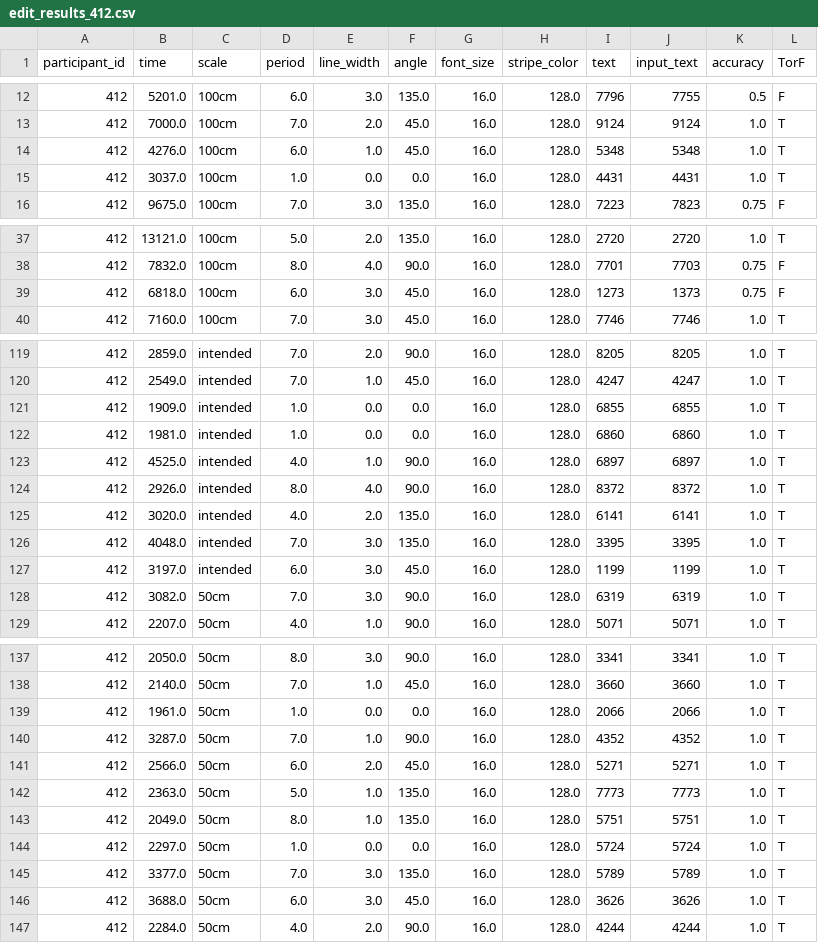
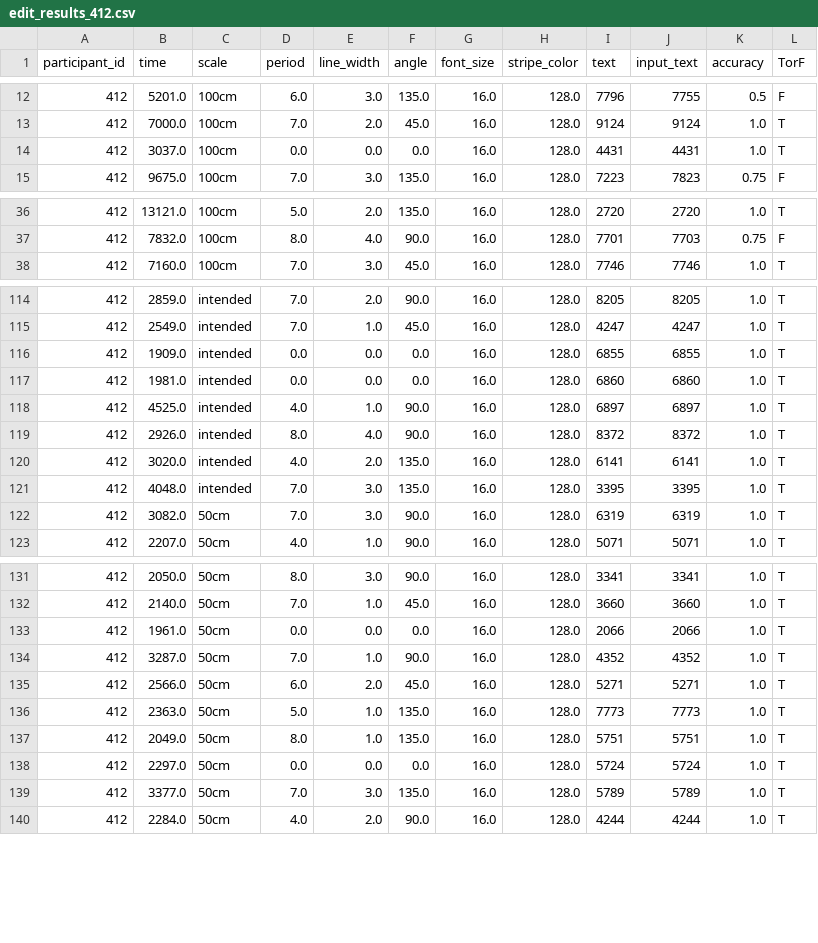
Before and after one commit to yamashitaryoya/Stripe_experiment, a CSV file: ex_1/edit_data/edit_results_412.csv, drawn as a sheet; only a part is shown, gaps mark what is left out; the diff covers the shown part only.

```diff
--- a/ex_1/edit_data/edit_results_412.csv
+++ b/ex_1/edit_data/edit_results_412.csv
@@ -13,4 +13,3 @@
 412,7000.0,100cm,7.0,2.0,45.0,16.0,128.0,9124,9124,1.0,T
-412,4276.0,100cm,6.0,1.0,45.0,16.0,128.0,5348,5348,1.0,T
-412,3037.0,100cm,1.0,0.0,0.0,16.0,128.0,4431,4431,1.0,T
+412,3037.0,100cm,0.0,0.0,0.0,16.0,128.0,4431,4431,1.0,T
 412,9675.0,100cm,7.0,3.0,135.0,16.0,128.0,7223,7823,0.75,F
@@ -38,3 +37,2 @@
 412,7832.0,100cm,8.0,4.0,90.0,16.0,128.0,7701,7703,0.75,F
-412,6818.0,100cm,6.0,3.0,45.0,16.0,128.0,1273,1373,0.75,F
 412,7160.0,100cm,7.0,3.0,45.0,16.0,128.0,7746,7746,1.0,T
@@ -120,4 +115,4 @@
 412,2549.0,intended,7.0,1.0,45.0,16.0,128.0,4247,4247,1.0,T
-412,1909.0,intended,1.0,0.0,0.0,16.0,128.0,6855,6855,1.0,T
-412,1981.0,intended,1.0,0.0,0.0,16.0,128.0,6860,6860,1.0,T
+412,1909.0,intended,0.0,0.0,0.0,16.0,128.0,6855,6855,1.0,T
+412,1981.0,intended,0.0,0.0,0.0,16.0,128.0,6860,6860,1.0,T
 412,4525.0,intended,4.0,1.0,90.0,16.0,128.0,6897,6897,1.0,T
@@ -126,3 +121,2 @@
 412,4048.0,intended,7.0,3.0,135.0,16.0,128.0,3395,3395,1.0,T
-412,3197.0,intended,6.0,3.0,45.0,16.0,128.0,1199,1199,1.0,T
 412,3082.0,50cm,7.0,3.0,90.0,16.0,128.0,6319,6319,1.0,T
@@ -138,3 +132,3 @@
 412,2140.0,50cm,7.0,1.0,45.0,16.0,128.0,3660,3660,1.0,T
-412,1961.0,50cm,1.0,0.0,0.0,16.0,128.0,2066,2066,1.0,T
+412,1961.0,50cm,0.0,0.0,0.0,16.0,128.0,2066,2066,1.0,T
 412,3287.0,50cm,7.0,1.0,90.0,16.0,128.0,4352,4352,1.0,T
@@ -143,5 +137,4 @@
 412,2049.0,50cm,8.0,1.0,135.0,16.0,128.0,5751,5751,1.0,T
-412,2297.0,50cm,1.0,0.0,0.0,16.0,128.0,5724,5724,1.0,T
+412,2297.0,50cm,0.0,0.0,0.0,16.0,128.0,5724,5724,1.0,T
 412,3377.0,50cm,7.0,3.0,135.0,16.0,128.0,5789,5789,1.0,T
-412,3688.0,50cm,6.0,3.0,45.0,16.0,128.0,3626,3626,1.0,T
 412,2284.0,50cm,4.0,2.0,90.0,16.0,128.0,4244,4244,1.0,T
```
Also changed, not shown: 4 removed rows and 7 edited cells elsewhere in this file, ex_1/edit_data/edit_results_404.csv, ex_1/edit_data/edit_results_406.csv, 9 other files.
